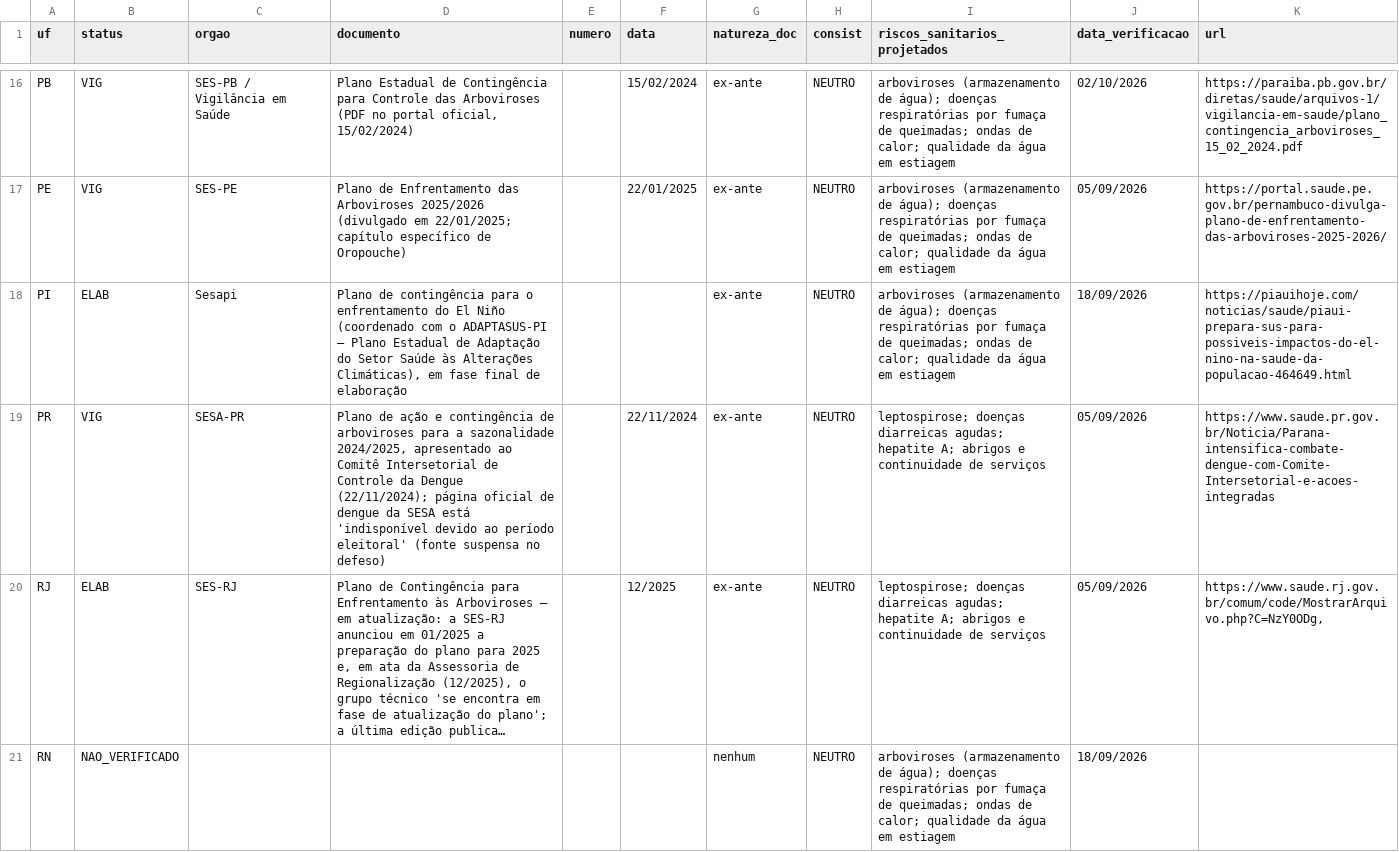
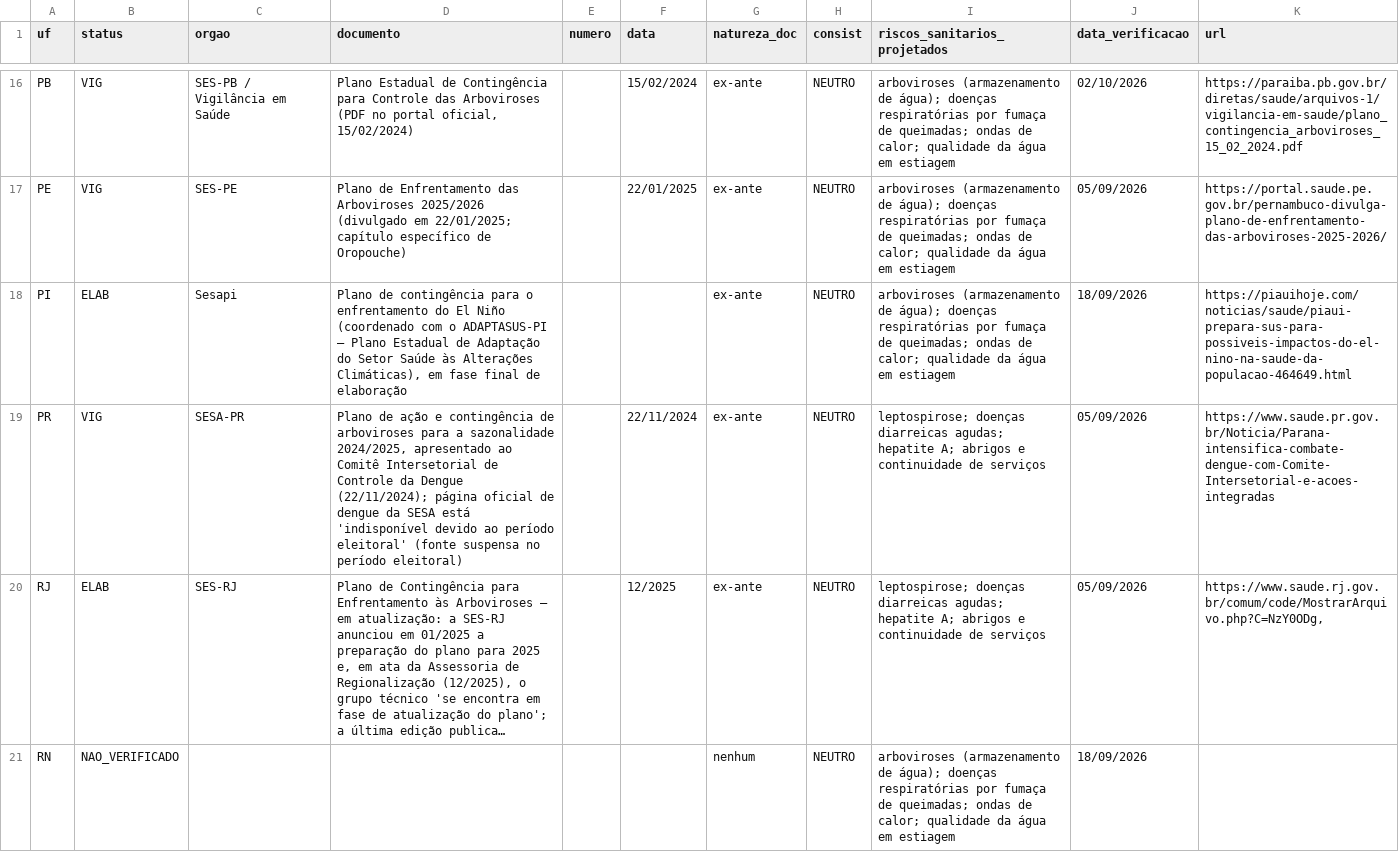
Before and after one commit to monitorelnino/monitorelnino, a CSV file: dados-abertos/saude_uf.csv, drawn as a sheet; only a part is shown, gaps mark what is left out; long unchanged cells end in …; the diff names each change by its address in the sheet, - before the commit and + after, or states it on an @@ line.

```diff
--- a/dados-abertos/saude_uf.csv
+++ b/dados-abertos/saude_uf.csv
-D19 (documento): …suspensa no defeso)
+D19 (documento): …suspensa no período eleitoral)
```
Also changed, not shown: dados-abertos/historico_mudancas.csv, dados-abertos/imprensa/numeros-2026-10-03.csv, 49 other files.
